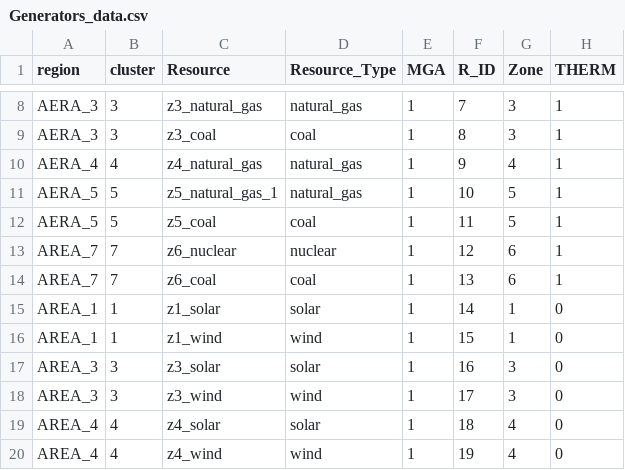
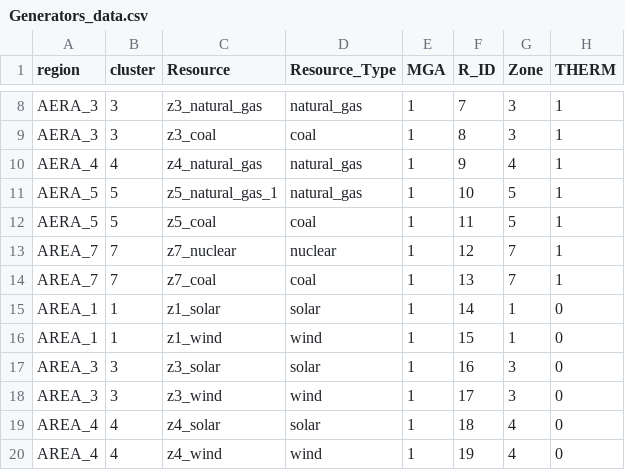
Before and after one commit to abdelrahman-ayad/GenX, a CSV file: Example_Systems/ERCOT-8bus-8760/Generators_data.csv, drawn as a sheet; only a part is shown, gaps mark what is left out; the diff names each change by its address in the sheet, - before the commit and + after, or states it on an @@ line.

```diff
--- a/Example_Systems/ERCOT-8bus-8760/Generators_data.csv
+++ b/Example_Systems/ERCOT-8bus-8760/Generators_data.csv
-C13 (Resource): z6_nuclear
+C13 (Resource): z7_nuclear
-G13:G14 (Zone): 6
+G13:G14 (Zone): 7
-C14 (Resource): z6_coal
+C14 (Resource): z7_coal
```
Also changed, not shown: Example_Systems/ERCOT-full_model-8760/Generators_data.csv, Example_Systems/ERCOT-full_model-8760/Network.csv, 3 other files.
